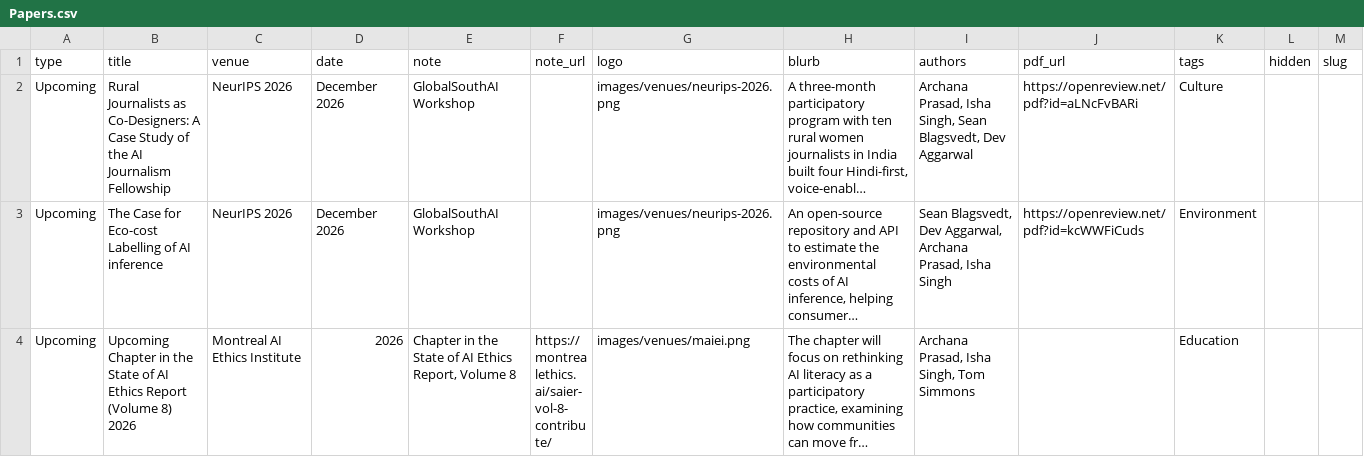
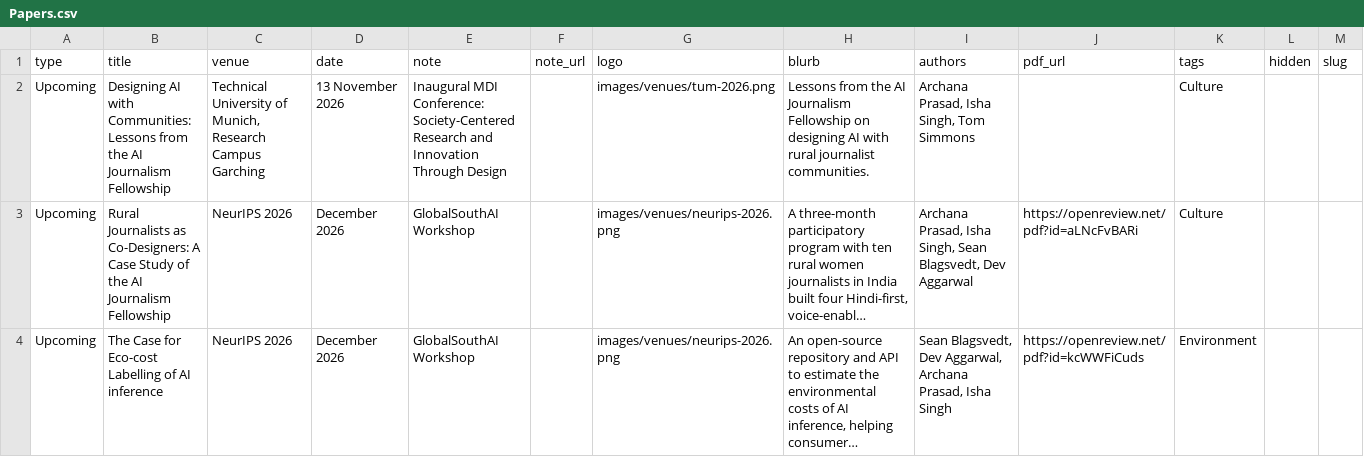
Before and after one commit to GooeyAI/gooey-static-pages, a CSV file: research/data/Papers.csv, drawn as a sheet; only a part is shown; the shorter side is filled out with more unchanged rows; long unchanged cells end in …; the diff names each change by its address in the sheet, - before the commit and + after, or states it on an @@ line.

Commit message:
Research: add Upcoming MDI designing-with-communities paper

```diff
--- a/research/data/Papers.csv
+++ b/research/data/Papers.csv
+row 2: Upcoming | Designing AI with Communities: Lessons from the AI Journalism Fellowship | Technical University of Munich, Research Campus Garching | 13 November 2026 | Inaugural MDI Conference: Society-Centered Research and Innovation Through Design |  | images/venues/tum-2026.png | Lessons from the AI Journalism Fellowship on designing AI with rural journalist communities. | Archana Prasad, Isha Singh, Tom Simmons |  | Culture
```
Also changed, not shown: 2 other files.
